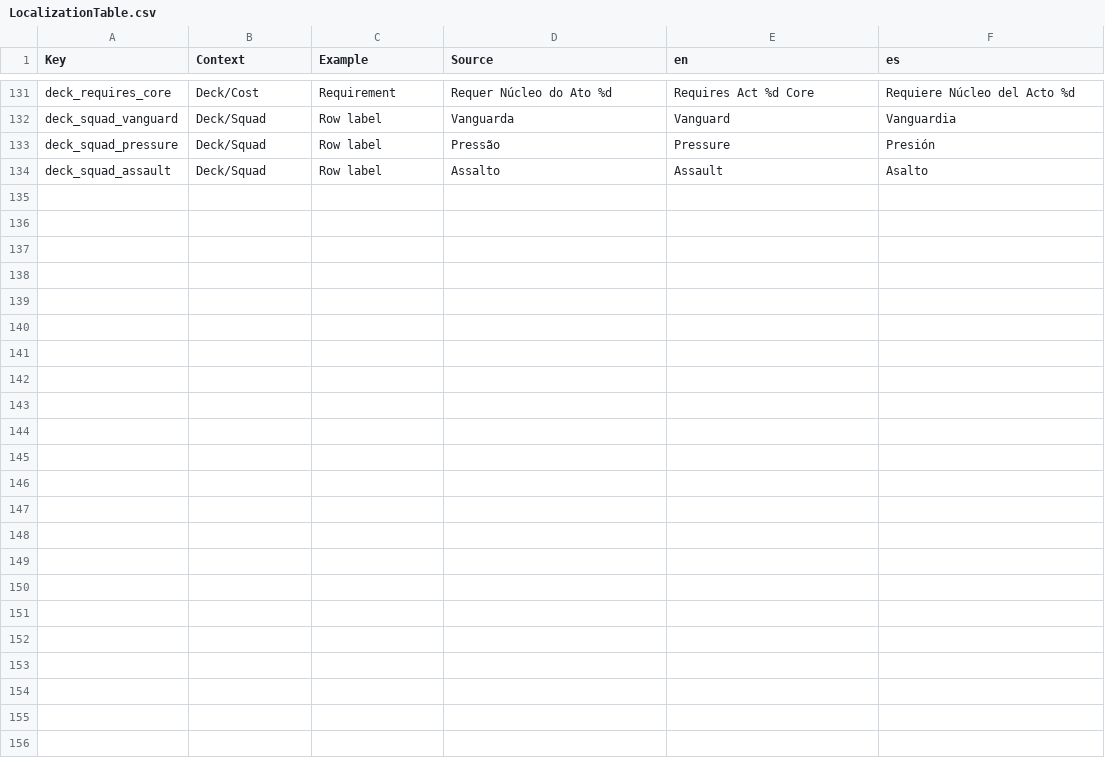
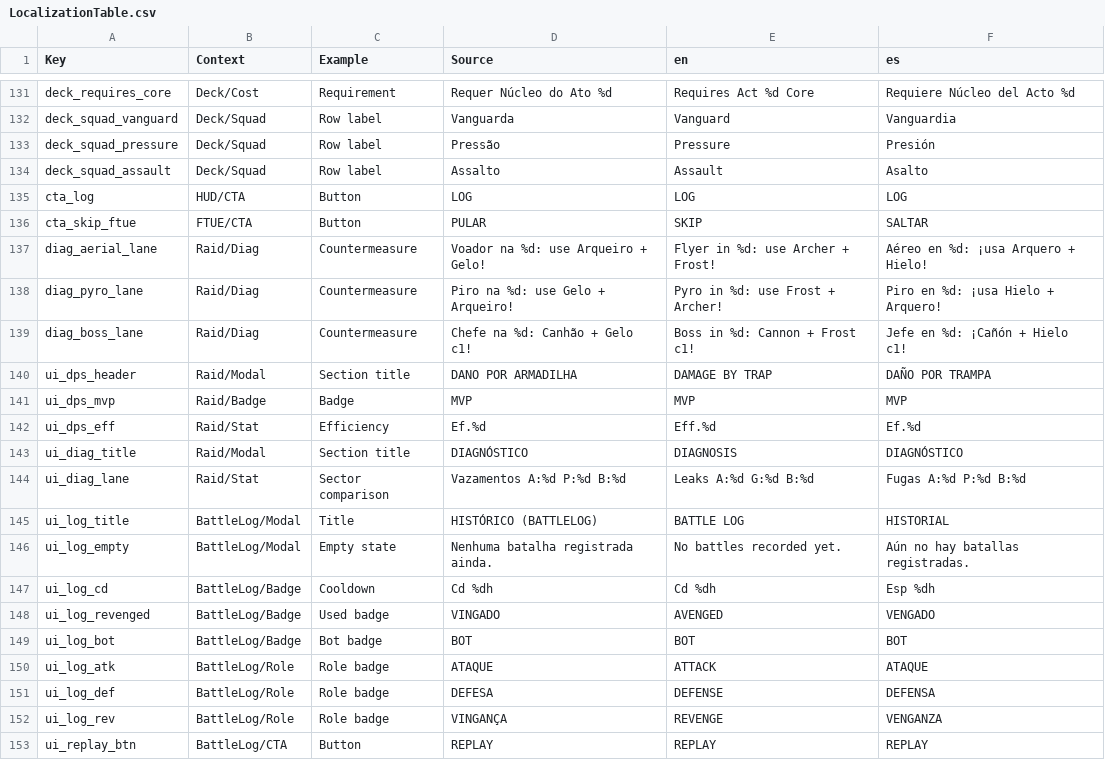
Before and after one commit to eudespatricio/jogo-roblox, a CSV file: assets/i18n/LocalizationTable.csv, drawn as a sheet; only a part is shown, gaps mark what is left out; the diff covers the shown part only.

Commit message:
feat(v1.5): pacote pos-partida, battlelog/vinganca 24h e ftue guiado (GAP-020)

```diff
--- a/assets/i18n/LocalizationTable.csv
+++ b/assets/i18n/LocalizationTable.csv
@@ -134 +134,20 @@ deck_squad_pressure,Deck/Squad,Row label,Pressão,Pressure,Presión
 deck_squad_assault,Deck/Squad,Row label,Assalto,Assault,Asalto
+cta_log,HUD/CTA,Button,LOG,LOG,LOG
+cta_skip_ftue,FTUE/CTA,Button,PULAR,SKIP,SALTAR
+diag_aerial_lane,Raid/Diag,Countermeasure,Voador na %d: use Arqueiro + Gelo!,Flyer in %d: use Archer + Frost!,Aéreo en %d: ¡usa Arquero + Hielo!
+diag_pyro_lane,Raid/Diag,Countermeasure,Piro na %d: use Gelo + Arqueiro!,Pyro in %d: use Frost + Archer!,Piro en %d: ¡usa Hielo + Arquero!
+diag_boss_lane,Raid/Diag,Countermeasure,Chefe na %d: Canhão + Gelo c1!,Boss in %d: Cannon + Frost c1!,Jefe en %d: ¡Cañón + Hielo c1!
+ui_dps_header,Raid/Modal,Section title,DANO POR ARMADILHA,DAMAGE BY TRAP,DAÑO POR TRAMPA
+ui_dps_mvp,Raid/Badge,Badge,MVP,MVP,MVP
+ui_dps_eff,Raid/Stat,Efficiency,Ef.%d,Eff.%d,Ef.%d
+ui_diag_title,Raid/Modal,Section title,DIAGNÓSTICO,DIAGNOSIS,DIAGNÓSTICO
+ui_diag_lane,Raid/Stat,Sector comparison,Vazamentos A:%d P:%d B:%d,Leaks A:%d G:%d B:%d,Fugas A:%d P:%d B:%d
+ui_log_title,BattleLog/Modal,Title,HISTÓRICO (BATTLELOG),BATTLE LOG,HISTORIAL
+ui_log_empty,BattleLog/Modal,Empty state,Nenhuma batalha registrada ainda.,No battles recorded yet.,Aún no hay batallas registradas.
+ui_log_cd,BattleLog/Badge,Cooldown,Cd %dh,Cd %dh,Esp %dh
+ui_log_revenged,BattleLog/Badge,Used badge,VINGADO,AVENGED,VENGADO
+ui_log_bot,BattleLog/Badge,Bot badge,BOT,BOT,BOT
+ui_log_atk,BattleLog/Role,Role badge,ATAQUE,ATTACK,ATAQUE
+ui_log_def,BattleLog/Role,Role badge,DEFESA,DEFENSE,DEFENSA
+ui_log_rev,BattleLog/Role,Role badge,VINGANÇA,REVENGE,VENGANZA
+ui_replay_btn,BattleLog/CTA,Button,REPLAY,REPLAY,REPLAY
```
Also changed, not shown: 9 added rows elsewhere in this file, 38 other files.
